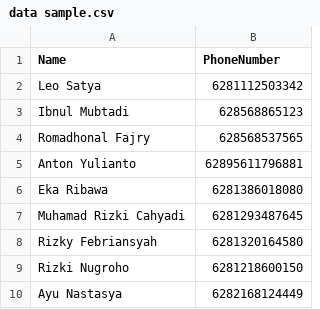
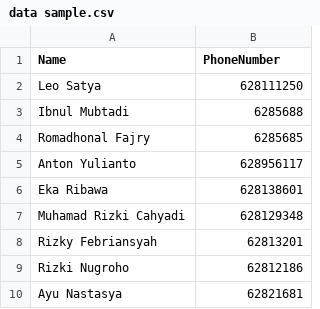
Before and after one commit to Netuv/CSV-data-manager, a CSV file: [APP] WA QR Link/data sample.csv, drawn as a sheet.

Commit message:
Update data sample.csv

```diff
--- a/[APP] WA QR Link/data sample.csv
+++ b/[APP] WA QR Link/data sample.csv
@@ -1,10 +1,10 @@
 Name,PhoneNumber
-Leo Satya,6281112503342
-Ibnul Mubtadi,628568865123
-Romadhonal Fajry,628568537565
-Anton Yulianto,62895611796881
-Eka Ribawa,6281386018080
-Muhamad Rizki Cahyadi,6281293487645
-Rizky Febriansyah,6281320164580
-Rizki Nugroho,6281218600150
-Ayu Nastasya,6282168124449
+Leo Satya,628111250
+Ibnul Mubtadi,6285688
+Romadhonal Fajry,6285685
+Anton Yulianto,628956117
+Eka Ribawa,628138601
+Muhamad Rizki Cahyadi,628129348
+Rizky Febriansyah,62813201
+Rizki Nugroho,62812186
+Ayu Nastasya,62821681
```
